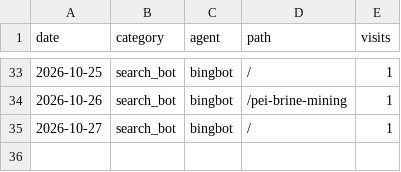
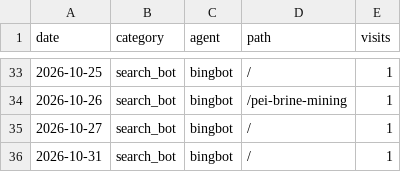
Before and after one commit to d-golubenko/d-golubenko.github.io, a CSV file: analytics/all-days.csv, drawn as a sheet; only a part is shown, gaps mark what is left out.

```diff
--- a/analytics/all-days.csv
+++ b/analytics/all-days.csv
@@ -35 +35,2 @@ date,category,agent,path,visits
 2026-10-27,search_bot,bingbot,/,1
+2026-10-31,search_bot,bingbot,/,1
```
Also changed, not shown: 2 other files.
